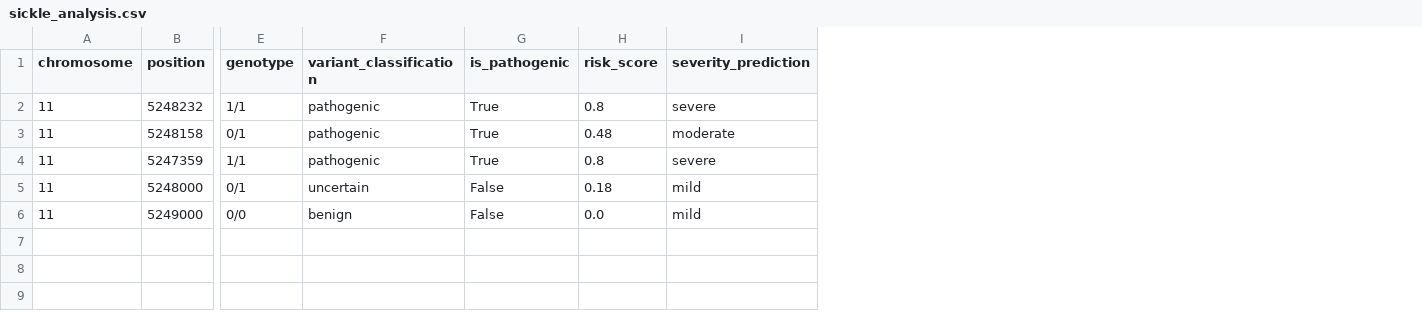
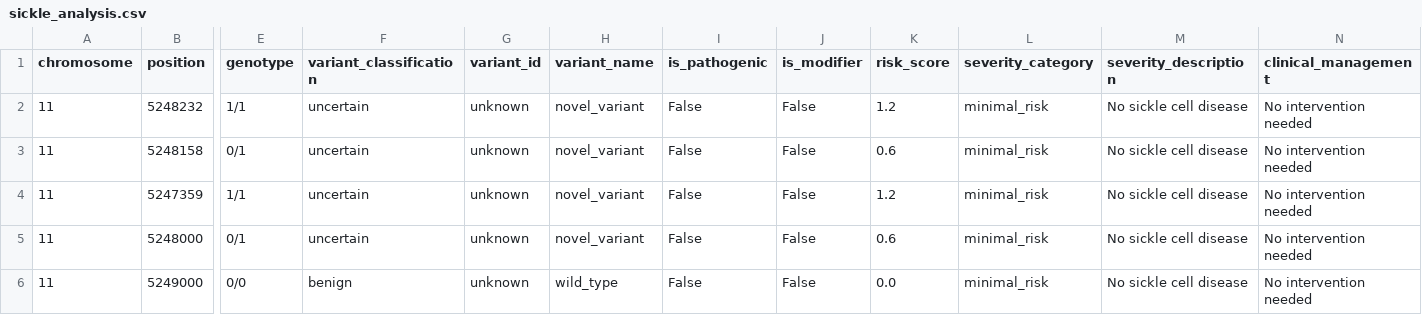
Before and after one commit to talhahzubayer/sickle-scope, a CSV file: results/sickle_analysis.csv, drawn as a sheet; only a part is shown, gaps mark what is left out; removed rows and columns are numbered as before the commit, all else as after; the diff names each change by its address in the sheet, - before the commit and + after, or states it on an @@ line.

Commit message:
Risk scoring algorithm and visualisation feature implemented

```diff
--- a/results/sickle_analysis.csv
+++ b/results/sickle_analysis.csv
+column G (variant_id), rows 2-6: all unknown
+column H (variant_name), rows 2-6: novel_variant | novel_variant | novel_variant | novel_variant | wild_type
+column J (is_modifier), rows 2-6: all False
-column I (severity_prediction), rows 2-6: severe | moderate | severe | mild | mild
+column L (severity_category), rows 2-6: all minimal_risk
+column M (severity_description), rows 2-6: all No sickle cell disease
+column N (clinical_management), rows 2-6: all No intervention needed
-F2:F4 (variant_classification): pathogenic
+F2:F4 (variant_classification): uncertain
-I2:I4 (is_pathogenic): True
+I2:I4 (is_pathogenic): False
-K2 (risk_score): 0.8
+K2 (risk_score): 1.2
-K3 (risk_score): 0.48
+K3 (risk_score): 0.6
-K4 (risk_score): 0.8
+K4 (risk_score): 1.2
-K5 (risk_score): 0.18
+K5 (risk_score): 0.6
```
Also changed, not shown: 6 other files.
